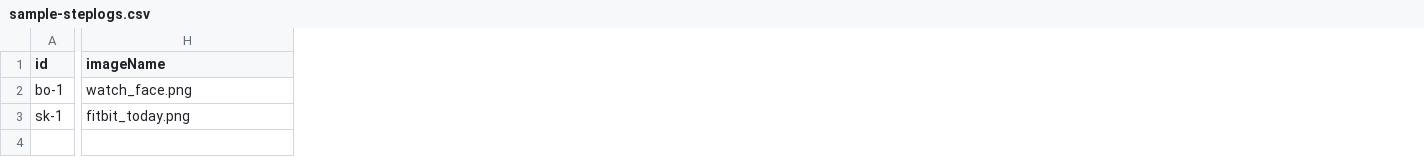
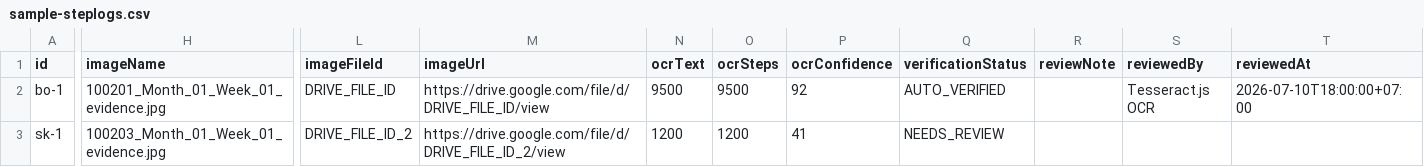
Before and after one commit to sarocharp-penboonrod/Thairath-Step-Up, a CSV file: google-apps-script/sample-steplogs.csv, drawn as a sheet; only a part is shown, gaps mark what is left out; the diff covers the shown part only; the diff names each change by its address in the sheet, - before the commit and + after, or states it on an @@ line.

```diff
--- a/google-apps-script/sample-steplogs.csv
+++ b/google-apps-script/sample-steplogs.csv
+column L (imageFileId), rows 2-3: DRIVE_FILE_ID | DRIVE_FILE_ID_2
+column M (imageUrl), rows 2-3: https://drive.google.com/file/d/DRIVE_FILE_ID/view | https://drive.google.com/file/d/DRIVE_FILE_ID_2/view
+column N (ocrText), rows 2-3: 9500 | 1200
+column O (ocrSteps), rows 2-3: 9500 | 1200
+column P (ocrConfidence), rows 2-3: 92 | 41
+column Q (verificationStatus), rows 2-3: AUTO_VERIFIED | NEEDS_REVIEW
+column R (reviewNote), empty
+column S (reviewedBy), row 2: Tesseract.js OCR
+column T (reviewedAt), row 2: 2026-07-10T18:00:00+07:00
-H2 (imageName): watch_face.png
+H2 (imageName): 100201_Month_01_Week_01_evidence.jpg
-H3 (imageName): fitbit_today.png
+H3 (imageName): 100203_Month_01_Week_01_evidence.jpg
```
Also changed, not shown: 4 edited cells elsewhere in this file, 14 other files.
